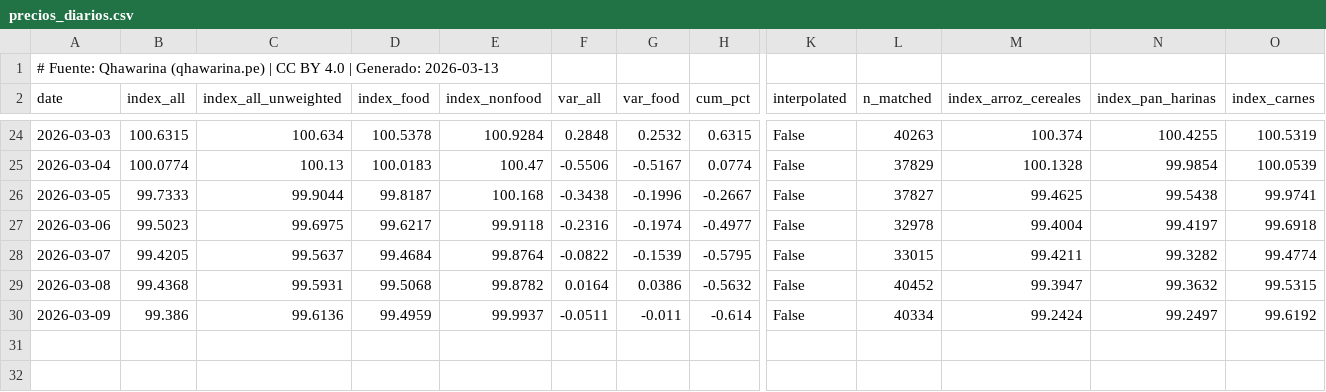
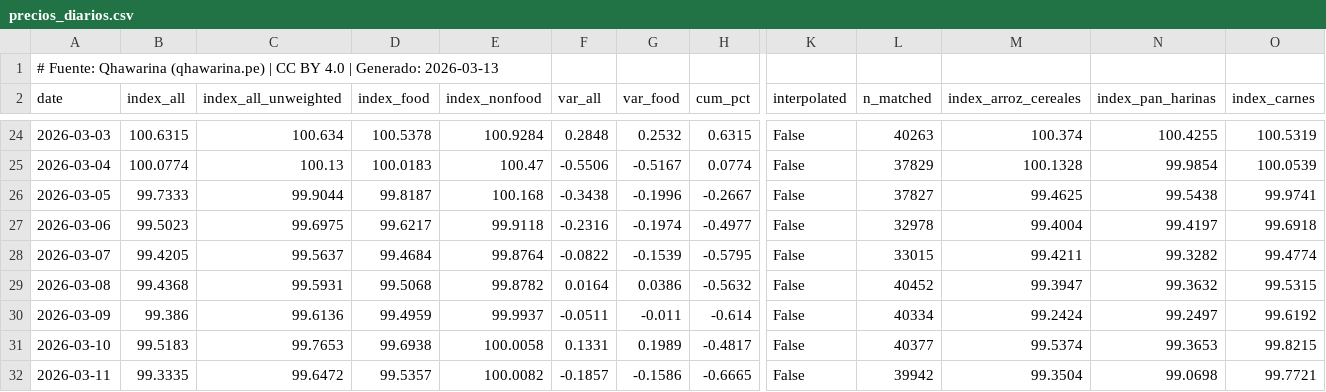
Before and after one commit to cesarchavezp29/qhawarina, a CSV file: exports/data/csv/precios_diarios.csv, drawn as a sheet; only a part is shown, gaps mark what is left out; rows hold the shown columns only; the diff names each change by its address in the sheet, - before the commit and + after, or states it on an @@ line.

```diff
--- a/exports/data/csv/precios_diarios.csv
+++ b/exports/data/csv/precios_diarios.csv
+row 31: 2026-03-10 | 99.5183 | 99.7653 | 99.6938 | 100.0058 | 0.1331 | 0.1989 | -0.4817 | False | 40377 | 99.5374 | 99.3653 | 99.8215
+row 32: 2026-03-11 | 99.3335 | 99.6472 | 99.5357 | 100.0082 | -0.1857 | -0.1586 | -0.6665 | False | 39942 | 99.3504 | 99.0698 | 99.7721
```
Also changed, not shown: exports/data/csv/riesgo_politico.csv, exports/data/csv/tipo_cambio.csv, 6 other files.
